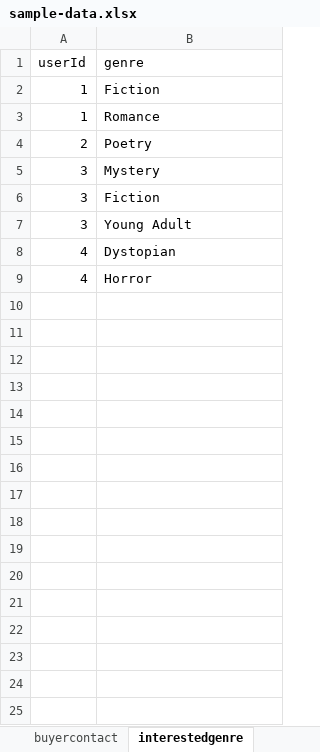
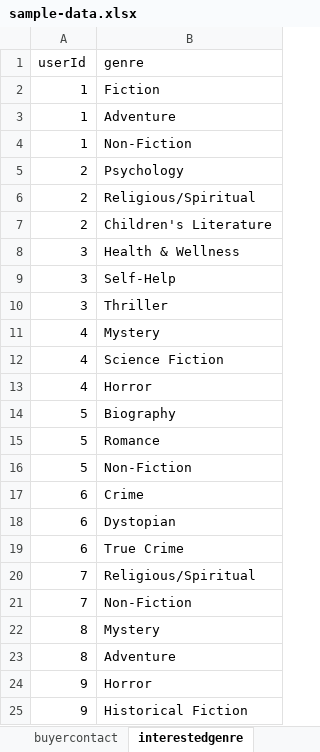
Before and after one commit to ttontoey/db-sys-bookbook, an Excel workbook: sql/sample-data.xlsx, sheet interestedgenre, drawn as a sheet; values as stored, in another font and other column widths than the file's, no borders; addresses are those after the commit; the diff names each change by its address in the sheet, - before the commit and + after, or states it on an @@ line.

```diff
--- a/sql/sample-data.xlsx (sheet interestedgenre)
+++ b/sql/sample-data.xlsx (sheet interestedgenre)
+row 3: 1 | Adventure
-B4 (genre): Romance
+B4 (genre): Non-Fiction
-B5 (genre): Poetry
+B5 (genre): Psychology
+row 6: 2 | Religious/Spiritual
+row 7: 2 | Children's Literature
-B8 (genre): Mystery
+B8 (genre): Health & Wellness
-B9 (genre): Fiction
+B9 (genre): Self-Help
-B10 (genre): Young Adult
+B10 (genre): Thriller
-B11 (genre): Dystopian
+B11 (genre): Mystery
+row 12: 4 | Science Fiction
+row 14: 5 | Biography
+row 15: 5 | Romance
+row 16: 5 | Non-Fiction
+row 17: 6 | Crime
+row 18: 6 | Dystopian
+row 19: 6 | True Crime
+row 20: 7 | Religious/Spiritual
+row 21: 7 | Non-Fiction
+row 22: 8 | Mystery
+row 23: 8 | Adventure
+row 24: 9 | Horror
+row 25: 9 | Historical Fiction
```
Also changed, not shown: sheet markedbook, sheet message, sheet book, sheet sellpost, sheet transaction, sheet userinformation, 11 more sheets, other sheet tabs, 3 other files.
